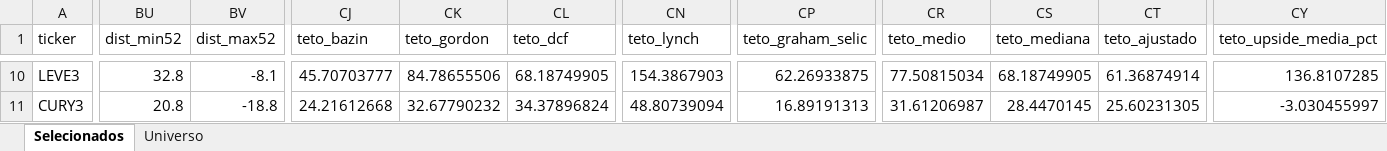
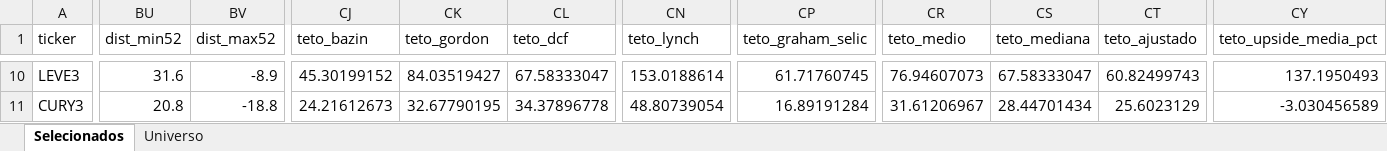
Before and after one commit to henriquebdasilva/screener-b3, an Excel workbook: reports/screener_2026-09-01.xlsx, sheet Selecionados, drawn as a sheet; only a part is shown, gaps mark what is left out; values as stored, in another font and other column widths than the file's, no borders; the diff covers the shown part only; the diff names each change by its address in the sheet, - before the commit and + after, or states it on an @@ line.

```diff
--- a/reports/screener_2026-09-01.xlsx (sheet Selecionados)
+++ b/reports/screener_2026-09-01.xlsx (sheet Selecionados)
-BU10 (dist_min52): 32.8
+BU10 (dist_min52): 31.6
-BV10 (dist_max52): -8.1
+BV10 (dist_max52): -8.9
-CJ10 (teto_bazin): 45.70703777
+CJ10 (teto_bazin): 45.30199152
-CK10 (teto_gordon): 84.78655506
+CK10 (teto_gordon): 84.03519427
-CL10 (teto_dcf): 68.18749905
+CL10 (teto_dcf): 67.58333047
-CN10 (teto_lynch): 154.3867903
+CN10 (teto_lynch): 153.0188614
-CP10 (teto_graham_selic): 62.26933875
+CP10 (teto_graham_selic): 61.71760745
-CR10 (teto_medio): 77.50815034
+CR10 (teto_medio): 76.94607073
-CS10 (teto_mediana): 68.18749905
+CS10 (teto_mediana): 67.58333047
-CT10 (teto_ajustado): 61.36874914
+CT10 (teto_ajustado): 60.82499743
-CY10 (teto_upside_media_pct): 136.8107285
+CY10 (teto_upside_media_pct): 137.1950493
-CJ11 (teto_bazin): 24.21612668
+CJ11 (teto_bazin): 24.21612673
-CK11 (teto_gordon): 32.67790232
+CK11 (teto_gordon): 32.67790195
-CL11 (teto_dcf): 34.37896824
+CL11 (teto_dcf): 34.37896778
-CN11 (teto_lynch): 48.80739094
+CN11 (teto_lynch): 48.80739054
-CP11 (teto_graham_selic): 16.89191313
+CP11 (teto_graham_selic): 16.89191284
-CR11 (teto_medio): 31.61206987
+CR11 (teto_medio): 31.61206967
-CS11 (teto_mediana): 28.4470145
+CS11 (teto_mediana): 28.44701434
-CT11 (teto_ajustado): 25.60231305
+CT11 (teto_ajustado): 25.6023129
-CY11 (teto_upside_media_pct): -3.030455997
+CY11 (teto_upside_media_pct): -3.030456589
```
Also changed, not shown: 717 edited cells elsewhere in this sheet, sheet Universo, 6 other files.
